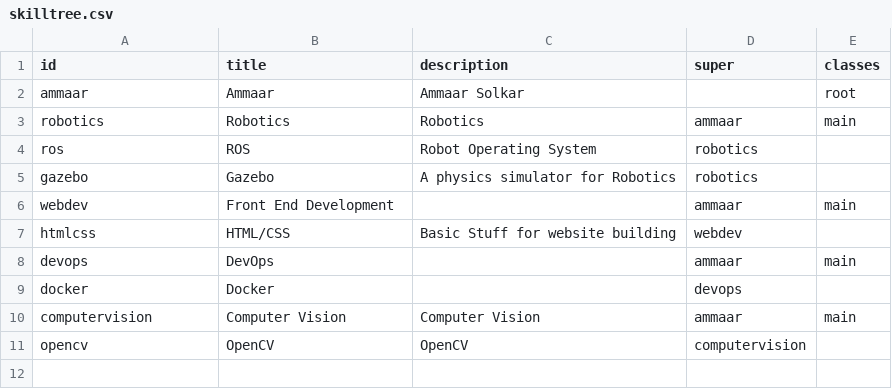
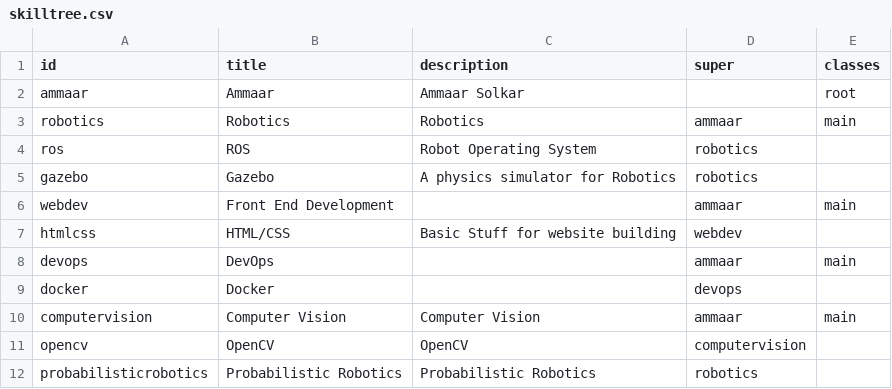
Before and after one commit to ammaar8/skilltree, a CSV file: skilltree.csv, drawn as a sheet.

Commit message:
Add basic hover data for nodes

```diff
--- a/skilltree.csv
+++ b/skilltree.csv
@@ -11 +11,2 @@ computervision,Computer Vision,Computer Vision,ammaar,main
 opencv,OpenCV,OpenCV,computervision,
+probabilisticrobotics,Probabilistic Robotics,Probabilistic Robotics,robotics,
```
Also changed, not shown: 3 other files.
